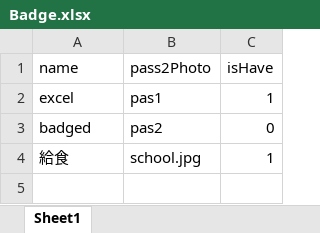
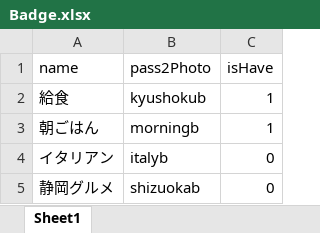
Before and after one commit to ChaSaji/PickNic, an Excel workbook: dbInittool/excels/Badge.xlsx, sheet Sheet1, drawn as a sheet; values as stored, in another font and other column widths than the file's, no borders; removed rows and columns are numbered as before the commit, all else as after; the diff names each change by its address in the sheet, - before the commit and + after, or states it on an @@ line.

```diff
--- a/dbInittool/excels/Badge.xlsx (sheet Sheet1)
+++ b/dbInittool/excels/Badge.xlsx (sheet Sheet1)
-row 2: excel | pas1 | 1
-row 3: badged | pas2 | 0
-B2 (pass2Photo): school.jpg
+B2 (pass2Photo): kyushokub
+row 3: 朝ごはん | morningb | 1
+row 4: イタリアン | italyb | 0
+row 5: 静岡グルメ | shizuokab | 0
```
Also changed, not shown: dbInittool/excels/Material.xlsx, dbInittool/excels/Meal.xlsx, 6 other files.
